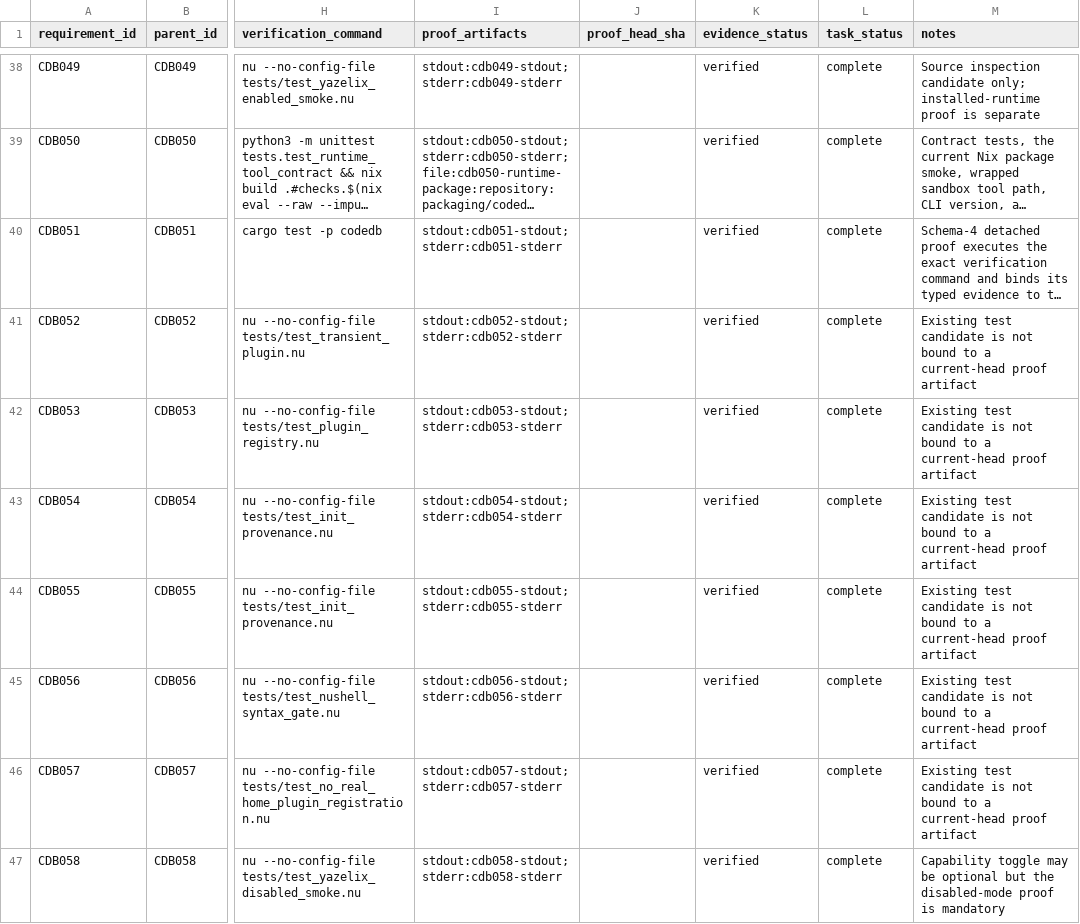
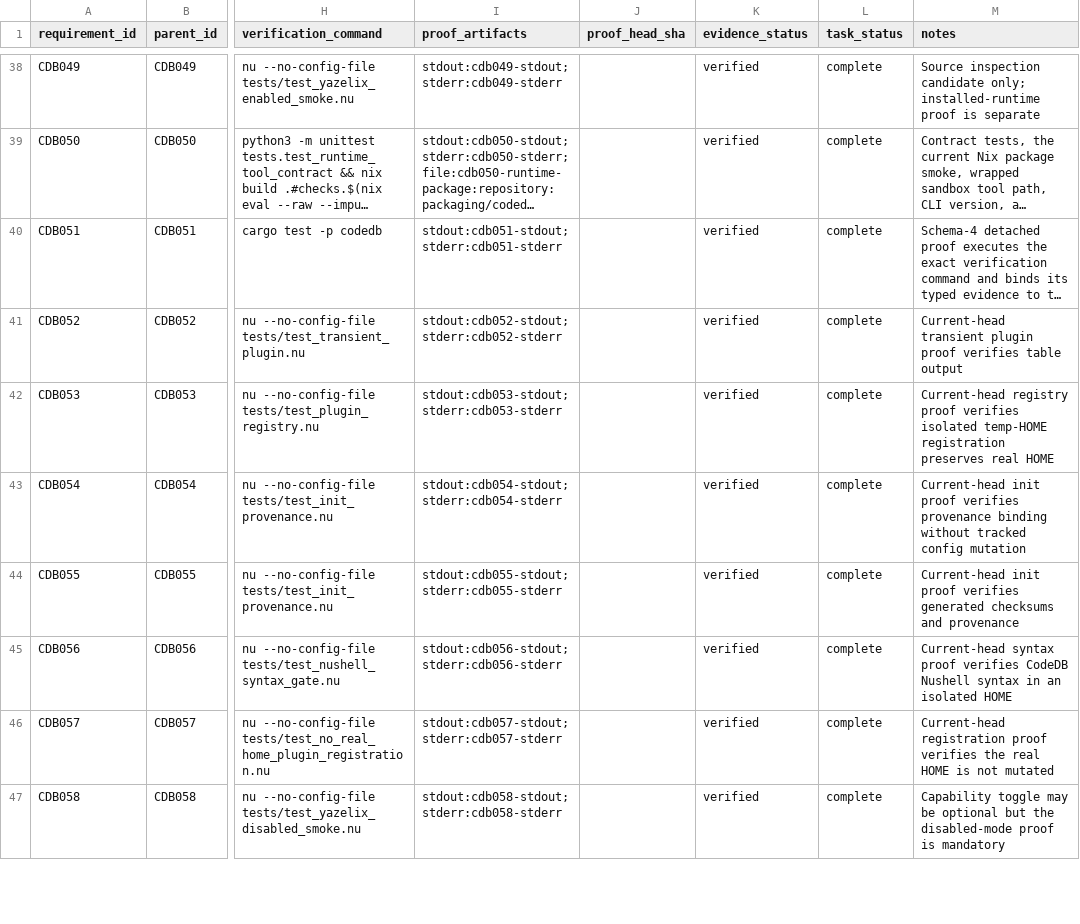
Before and after one commit to FlexNetOS/nu_plugin, a CSV file: execution/REQUIREMENT_PROOF_LEDGER.csv, drawn as a sheet; only a part is shown, gaps mark what is left out; long unchanged cells end in …; the diff covers the shown part only; the diff names each change by its address in the sheet, - before the commit and + after, or states it on an @@ line.

Commit message:
fix(codedb): reject contradictory proof notes

```diff
--- a/execution/REQUIREMENT_PROOF_LEDGER.csv
+++ b/execution/REQUIREMENT_PROOF_LEDGER.csv
-M41 (notes): Existing test candidate is not bound to a current-head proof artifact
+M41 (notes): Current-head transient plugin proof verifies table output
-M42 (notes): Existing test candidate is not bound to a current-head proof artifact
+M42 (notes): Current-head registry proof verifies isolated temp-HOME registration preserves real HOME
-M43 (notes): Existing test candidate is not bound to a current-head proof artifact
+M43 (notes): Current-head init proof verifies provenance binding without tracked config mutation
-M44 (notes): Existing test candidate is not bound to a current-head proof artifact
+M44 (notes): Current-head init proof verifies generated checksums and provenance
-M45 (notes): Existing test candidate is not bound to a current-head proof artifact
+M45 (notes): Current-head syntax proof verifies CodeDB Nushell syntax in an isolated HOME
-M46 (notes): Existing test candidate is not bound to a current-head proof artifact
+M46 (notes): Current-head registration proof verifies the real HOME is not mutated
```
Also changed, not shown: 13 edited cells elsewhere in this file, 5 other files.
